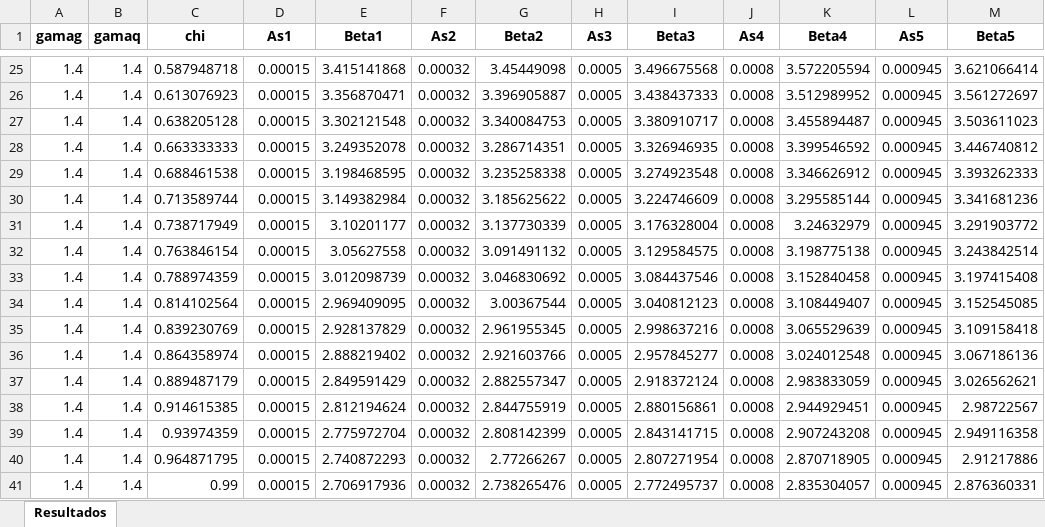
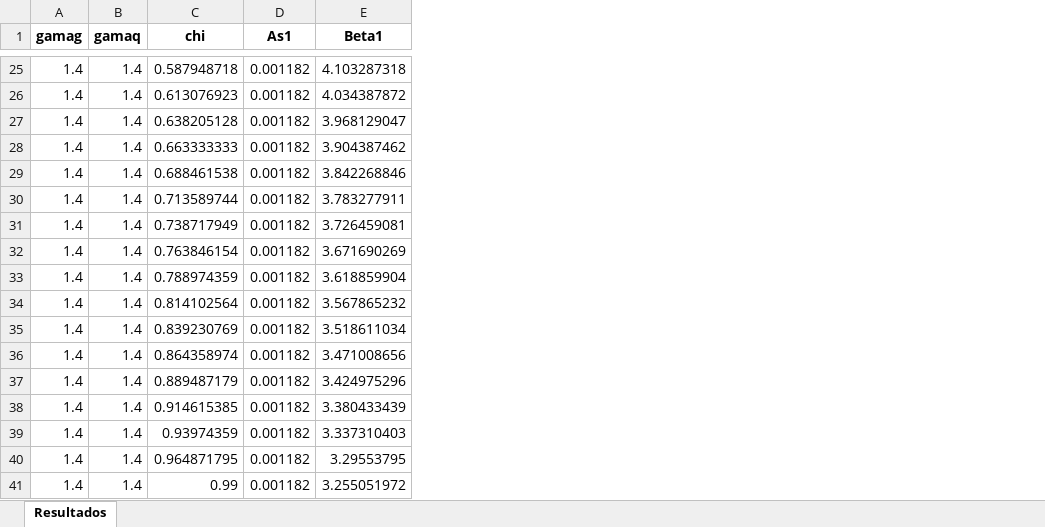
Before and after one commit to mvreal/Reliability, an Excel workbook: Resultados.xlsx, sheet Resultados, drawn as a sheet; only a part is shown, gaps mark what is left out; values as stored, in another font and other column widths than the file's, no borders; the diff covers the shown part only; the diff names each change by its address in the sheet, - before the commit and + after, or states it on an @@ line.

```diff
--- a/Resultados.xlsx (sheet Resultados)
+++ b/Resultados.xlsx (sheet Resultados)
-column F (As2), rows 25-41: all 0.00032
-column G (Beta2), rows 25-41: 3.45449098 | 3.396905887 | 3.340084753 | 3.286714351 | 3.235258338 | 3.185625622 | 3.137730339 | 3.091491132 | 3.046830692 | 3.00367544 | 2.961955345 | 2.921603766 | 2.882557347 | 2.844755919 | 2.808142399 | 2.77266267 | 2.738265476
-column H (As3), rows 25-41: all 0.0005
-column I (Beta3), rows 25-41: 3.496675568 | 3.438437333 | 3.380910717 | 3.326946935 | 3.274923548 | 3.224746609 | 3.176328004 | 3.129584575 | 3.084437546 | 3.040812123 | 2.998637216 | 2.957845277 | 2.918372124 | 2.880156861 | 2.843141715 | 2.807271954 | 2.772495737
-column J (As4), rows 25-41: all 0.0008
-column K (Beta4), rows 25-41: 3.572205594 | 3.512989952 | 3.455894487 | 3.399546592 | 3.346626912 | 3.295585144 | 3.24632979 | 3.198775138 | 3.152840458 | 3.108449407 | 3.065529639 | 3.024012548 | 2.983833059 | 2.944929451 | 2.907243208 | 2.870718905 | 2.835304057
-column L (As5), rows 25-41: all 0.000945
-column M (Beta5), rows 25-41: 3.621066414 | 3.561272697 | 3.503611023 | 3.446740812 | 3.393262333 | 3.341681236 | 3.291903772 | 3.243842514 | 3.197415408 | 3.152545085 | 3.109158418 | 3.067186136 | 3.026562621 | 2.98722567 | 2.949116358 | 2.91217886 | 2.876360331
-D25:D41 (As1): 0.00015
+D25:D41 (As1): 0.001182
-E25 (Beta1): 3.415141868
+E25 (Beta1): 4.103287318
-E26 (Beta1): 3.356870471
+E26 (Beta1): 4.034387872
-E27 (Beta1): 3.302121548
+E27 (Beta1): 3.968129047
-E28 (Beta1): 3.249352078
+E28 (Beta1): 3.904387462
-E29 (Beta1): 3.198468595
+E29 (Beta1): 3.842268846
-E30 (Beta1): 3.149382984
+E30 (Beta1): 3.783277911
-E31 (Beta1): 3.10201177
+E31 (Beta1): 3.726459081
-E32 (Beta1): 3.05627558
+E32 (Beta1): 3.671690269
-E33 (Beta1): 3.012098739
+E33 (Beta1): 3.618859904
-E34 (Beta1): 2.969409095
+E34 (Beta1): 3.567865232
-E35 (Beta1): 2.928137829
+E35 (Beta1): 3.518611034
-E36 (Beta1): 2.888219402
+E36 (Beta1): 3.471008656
-E37 (Beta1): 2.849591429
+E37 (Beta1): 3.424975296
-E38 (Beta1): 2.812194624
+E38 (Beta1): 3.380433439
-E39 (Beta1): 2.775972704
+E39 (Beta1): 3.337310403
-E40 (Beta1): 2.740872293
+E40 (Beta1): 3.29553795
-E41 (Beta1): 2.706917936
+E41 (Beta1): 3.255051972
```
Also changed, not shown: 46 edited cells elsewhere in this sheet, 4 other files.
